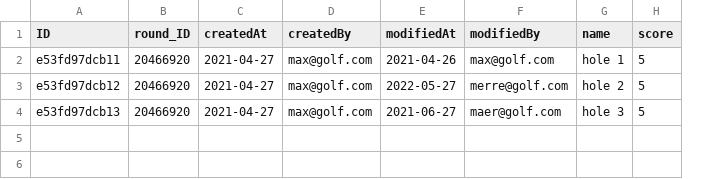
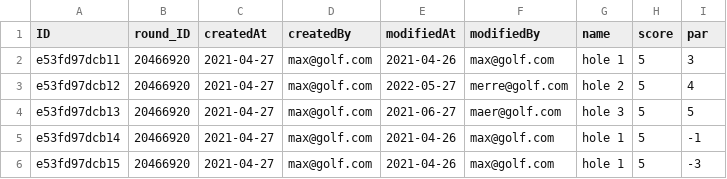
Before and after one commit to meriemso/cap_challenge_07_23, a CSV file: cap-developer-challenge/db/data/golf-Holes.csv, drawn as a sheet; the diff names each change by its address in the sheet, - before the commit and + after, or states it on an @@ line.

Commit message:
week3 challenge

```diff
--- a/cap-developer-challenge/db/data/golf-Holes.csv
+++ b/cap-developer-challenge/db/data/golf-Holes.csv
+column I (par), rows 2-4: 3 | 4 | 5
+row 5: e53fd97dcb14 | 20466920 | 2021-04-27 | max@golf.com | 2021-04-26 | max@golf.com | hole 1 | 5 | -1
+row 6: e53fd97dcb15 | 20466920 | 2021-04-27 | max@golf.com | 2021-04-26 | max@golf.com | hole 1 | 5 | -3
```
Also changed, not shown: cap-developer-challenge/db/data/golf-Shots.csv, 4 other files.
